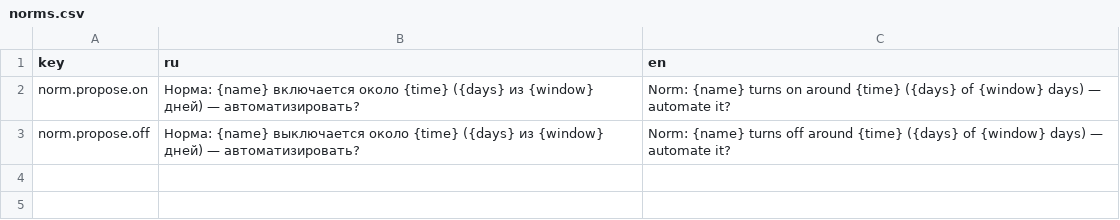
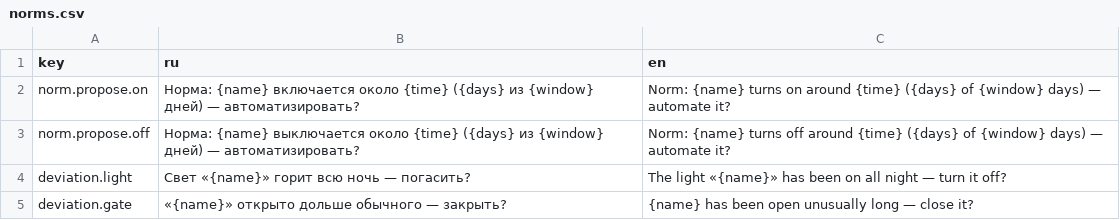
Before and after one commit to Glukmann/HA_Pilot, a CSV file: pilot-addon/rootfs/app/pilot_addon/locales/norms.csv, drawn as a sheet; the diff names each change by its address in the sheet, - before the commit and + after, or states it on an @@ line.

Commit message:
addon 0.16.1 — deviations become neutralise proposals; executor learns whitelisted service calls
Checker flags (light on all night, stuck gate) now turn into trust-queue
'turn it off / close it?' proposals without waiting for the 07:00 run.
Accepting one executes the neutralising call: the executor handles
explicit service calls but only inside the reversible safety whitelist
(lights yes; switches, cameras still refused). Guards: normal mode,
dedup while unanswered, one deviation proposal per day.

```diff
--- a/pilot-addon/rootfs/app/pilot_addon/locales/norms.csv
+++ b/pilot-addon/rootfs/app/pilot_addon/locales/norms.csv
+row 4: deviation.light | Свет «{name}» горит всю ночь — погасить? | The light «{name}» has been on all night — turn it off?
+row 5: deviation.gate | «{name}» открыто дольше обычного — закрыть? | {name} has been open unusually long — close it?
```
Also changed, not shown: 8 other files.
